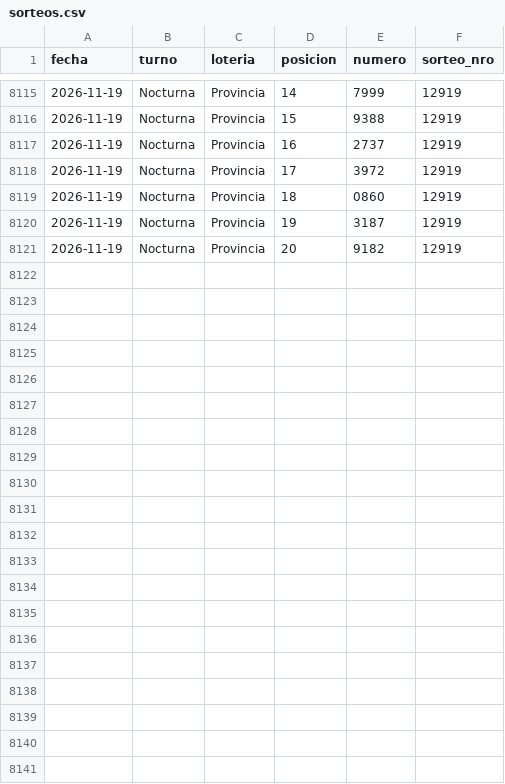
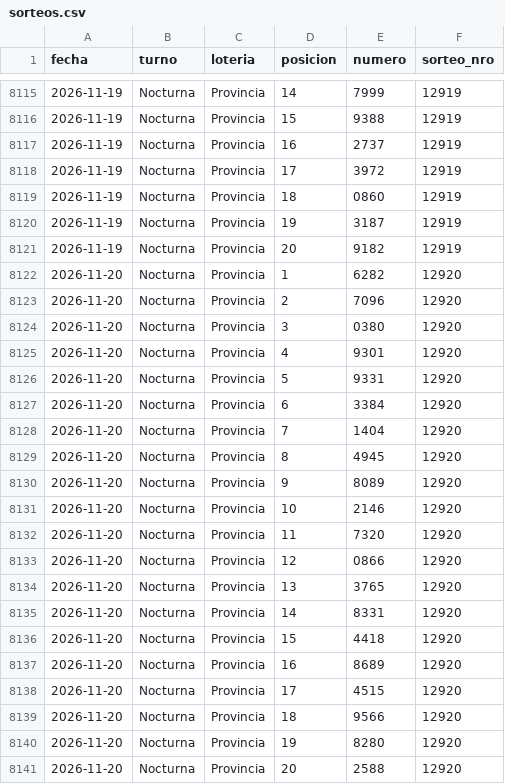
Before and after one commit to GObarrera/quiniela-predictor, a CSV file: data/sorteos.csv, drawn as a sheet; only a part is shown, gaps mark what is left out.

```diff
--- a/data/sorteos.csv
+++ b/data/sorteos.csv
@@ -8121 +8121,21 @@ fecha,turno,loteria,posicion,numero,sorteo_nro
 2026-11-19,Nocturna,Provincia,20,9182,12919
+2026-11-20,Nocturna,Provincia,1,6282,12920
+2026-11-20,Nocturna,Provincia,2,7096,12920
+2026-11-20,Nocturna,Provincia,3,0380,12920
+2026-11-20,Nocturna,Provincia,4,9301,12920
+2026-11-20,Nocturna,Provincia,5,9331,12920
+2026-11-20,Nocturna,Provincia,6,3384,12920
+2026-11-20,Nocturna,Provincia,7,1404,12920
+2026-11-20,Nocturna,Provincia,8,4945,12920
+2026-11-20,Nocturna,Provincia,9,8089,12920
+2026-11-20,Nocturna,Provincia,10,2146,12920
+2026-11-20,Nocturna,Provincia,11,7320,12920
+2026-11-20,Nocturna,Provincia,12,0866,12920
+2026-11-20,Nocturna,Provincia,13,3765,12920
+2026-11-20,Nocturna,Provincia,14,8331,12920
+2026-11-20,Nocturna,Provincia,15,4418,12920
+2026-11-20,Nocturna,Provincia,16,8689,12920
+2026-11-20,Nocturna,Provincia,17,4515,12920
+2026-11-20,Nocturna,Provincia,18,9566,12920
+2026-11-20,Nocturna,Provincia,19,8280,12920
+2026-11-20,Nocturna,Provincia,20,2588,12920
```
Also changed, not shown: 6 other files.
